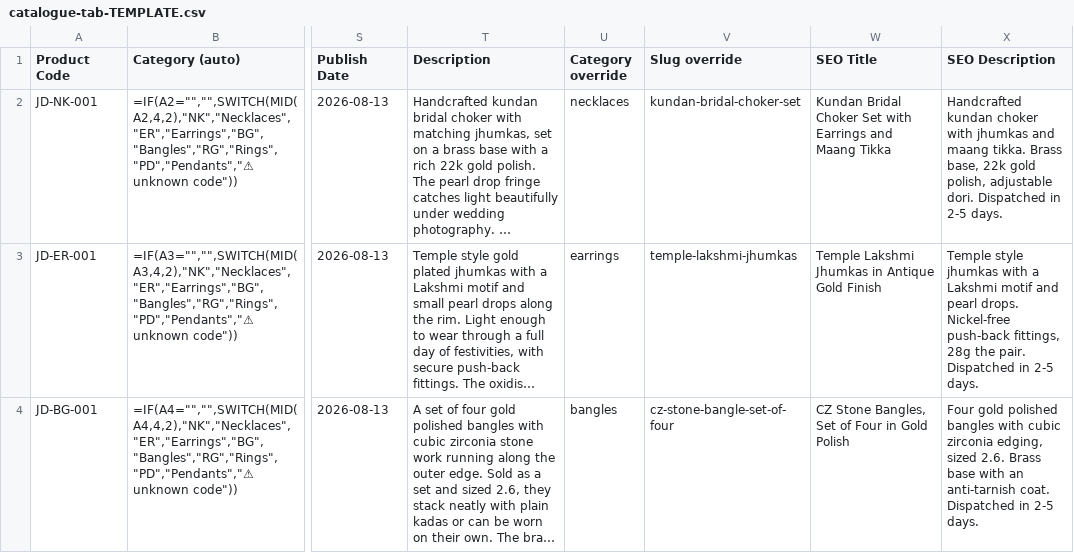
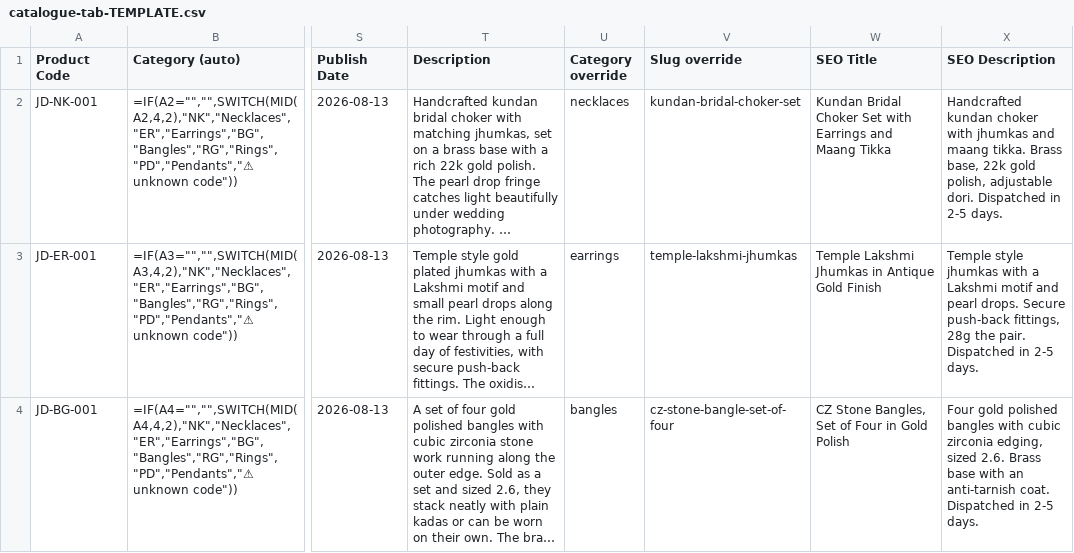
Before and after one commit to jadauco-jewels/jadauco, a CSV file: doc/sheet/catalogue-tab-TEMPLATE.csv, drawn as a sheet; only a part is shown, gaps mark what is left out; long unchanged cells end in …; the diff names each change by its address in the sheet, - before the commit and + after, or states it on an @@ line.

```diff
--- a/doc/sheet/catalogue-tab-TEMPLATE.csv
+++ b/doc/sheet/catalogue-tab-TEMPLATE.csv
-X3 (SEO Description): …pearl drops. Nickel-free push-back fittings,…
+X3 (SEO Description): …pearl drops. Secure push-back fittings,…
```
Also changed, not shown: 10 other files.
